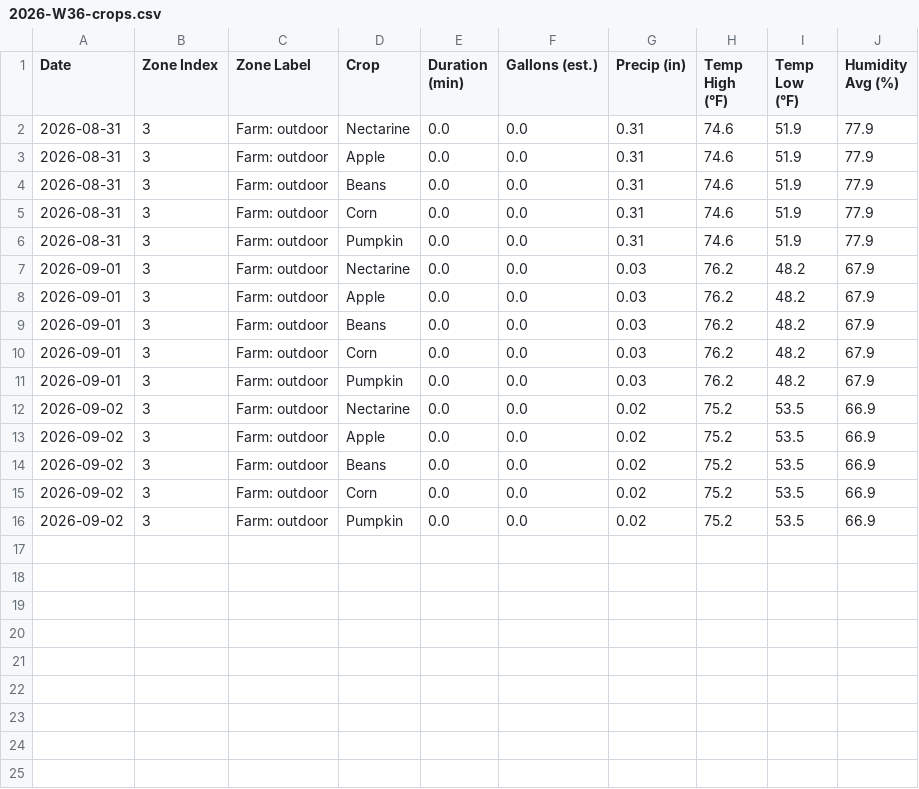
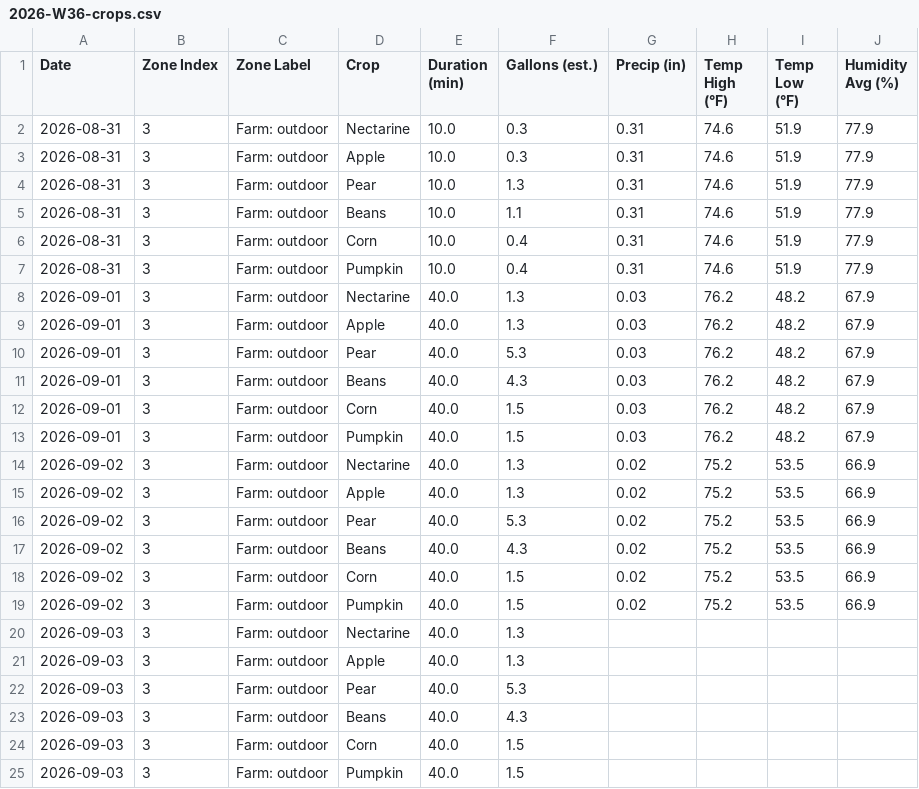
Before and after one commit to townsite-urban-farm/tuf-irrigation-data, a CSV file: reports/weekly/2026-W36-crops.csv, drawn as a sheet.

```diff
--- a/reports/weekly/2026-W36-crops.csv
+++ b/reports/weekly/2026-W36-crops.csv
@@ -1,16 +1,25 @@
 Date,Zone Index,Zone Label,Crop,Duration (min),Gallons (est.),Precip (in),Temp High (°F),Temp Low (°F),Humidity Avg (%)
-2026-08-31,3,Farm: outdoor,Nectarine,0.0,0.0,0.31,74.6,51.9,77.9
-2026-08-31,3,Farm: outdoor,Apple,0.0,0.0,0.31,74.6,51.9,77.9
-2026-08-31,3,Farm: outdoor,Beans,0.0,0.0,0.31,74.6,51.9,77.9
-2026-08-31,3,Farm: outdoor,Corn,0.0,0.0,0.31,74.6,51.9,77.9
-2026-08-31,3,Farm: outdoor,Pumpkin,0.0,0.0,0.31,74.6,51.9,77.9
-2026-09-01,3,Farm: outdoor,Nectarine,0.0,0.0,0.03,76.2,48.2,67.9
-2026-09-01,3,Farm: outdoor,Apple,0.0,0.0,0.03,76.2,48.2,67.9
-2026-09-01,3,Farm: outdoor,Beans,0.0,0.0,0.03,76.2,48.2,67.9
-2026-09-01,3,Farm: outdoor,Corn,0.0,0.0,0.03,76.2,48.2,67.9
-2026-09-01,3,Farm: outdoor,Pumpkin,0.0,0.0,0.03,76.2,48.2,67.9
-2026-09-02,3,Farm: outdoor,Nectarine,0.0,0.0,0.02,75.2,53.5,66.9
-2026-09-02,3,Farm: outdoor,Apple,0.0,0.0,0.02,75.2,53.5,66.9
-2026-09-02,3,Farm: outdoor,Beans,0.0,0.0,0.02,75.2,53.5,66.9
-2026-09-02,3,Farm: outdoor,Corn,0.0,0.0,0.02,75.2,53.5,66.9
-2026-09-02,3,Farm: outdoor,Pumpkin,0.0,0.0,0.02,75.2,53.5,66.9
+2026-08-31,3,Farm: outdoor,Nectarine,10.0,0.3,0.31,74.6,51.9,77.9
+2026-08-31,3,Farm: outdoor,Apple,10.0,0.3,0.31,74.6,51.9,77.9
+2026-08-31,3,Farm: outdoor,Pear,10.0,1.3,0.31,74.6,51.9,77.9
+2026-08-31,3,Farm: outdoor,Beans,10.0,1.1,0.31,74.6,51.9,77.9
+2026-08-31,3,Farm: outdoor,Corn,10.0,0.4,0.31,74.6,51.9,77.9
+2026-08-31,3,Farm: outdoor,Pumpkin,10.0,0.4,0.31,74.6,51.9,77.9
+2026-09-01,3,Farm: outdoor,Nectarine,40.0,1.3,0.03,76.2,48.2,67.9
+2026-09-01,3,Farm: outdoor,Apple,40.0,1.3,0.03,76.2,48.2,67.9
+2026-09-01,3,Farm: outdoor,Pear,40.0,5.3,0.03,76.2,48.2,67.9
+2026-09-01,3,Farm: outdoor,Beans,40.0,4.3,0.03,76.2,48.2,67.9
+2026-09-01,3,Farm: outdoor,Corn,40.0,1.5,0.03,76.2,48.2,67.9
+2026-09-01,3,Farm: outdoor,Pumpkin,40.0,1.5,0.03,76.2,48.2,67.9
+2026-09-02,3,Farm: outdoor,Nectarine,40.0,1.3,0.02,75.2,53.5,66.9
+2026-09-02,3,Farm: outdoor,Apple,40.0,1.3,0.02,75.2,53.5,66.9
+2026-09-02,3,Farm: outdoor,Pear,40.0,5.3,0.02,75.2,53.5,66.9
+2026-09-02,3,Farm: outdoor,Beans,40.0,4.3,0.02,75.2,53.5,66.9
+2026-09-02,3,Farm: outdoor,Corn,40.0,1.5,0.02,75.2,53.5,66.9
+2026-09-02,3,Farm: outdoor,Pumpkin,40.0,1.5,0.02,75.2,53.5,66.9
+2026-09-03,3,Farm: outdoor,Nectarine,40.0,1.3,,,,
+2026-09-03,3,Farm: outdoor,Apple,40.0,1.3,,,,
+2026-09-03,3,Farm: outdoor,Pear,40.0,5.3,,,,
+2026-09-03,3,Farm: outdoor,Beans,40.0,4.3,,,,
+2026-09-03,3,Farm: outdoor,Corn,40.0,1.5,,,,
+2026-09-03,3,Farm: outdoor,Pumpkin,40.0,1.5,,,,
```
Also changed, not shown: reports/all-weeks.csv, reports/crops-all-weeks.csv, 9 other files.
